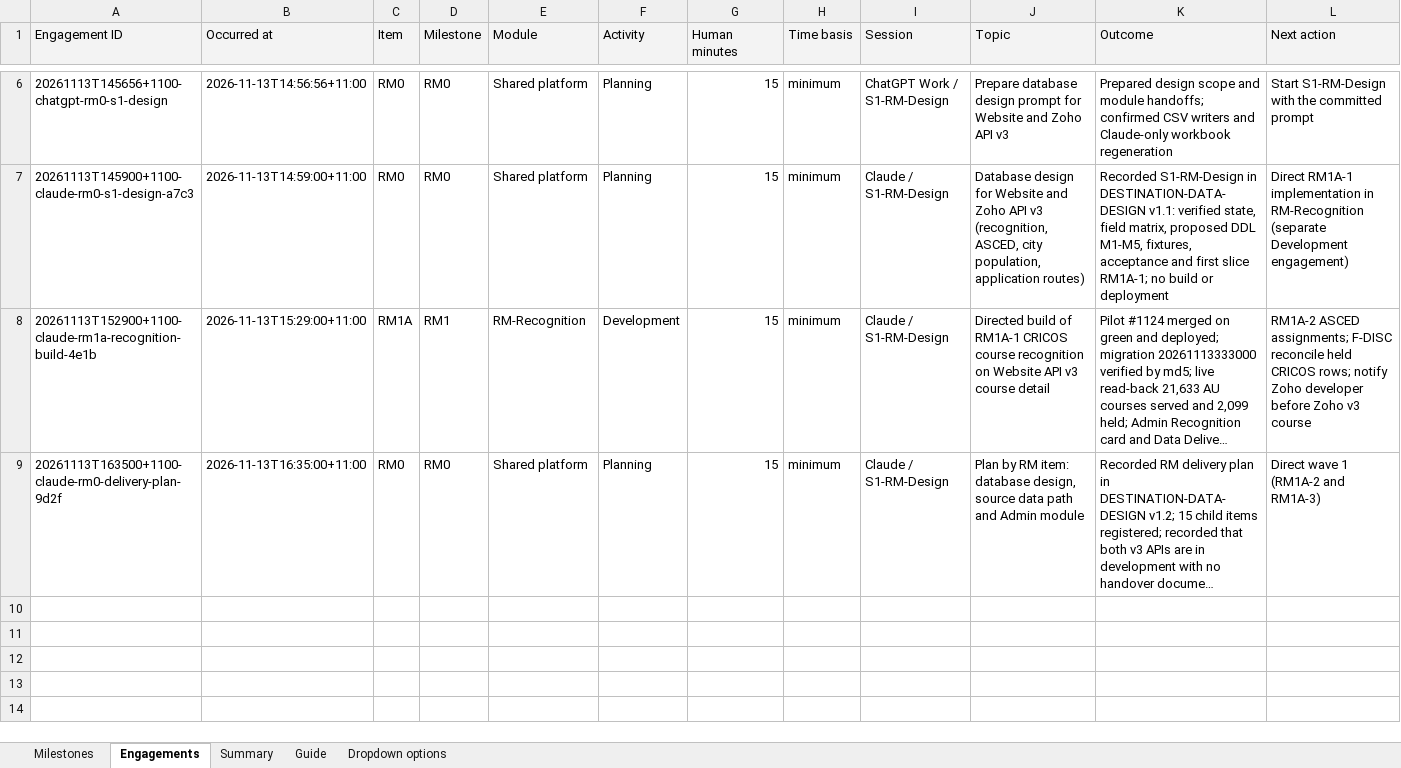
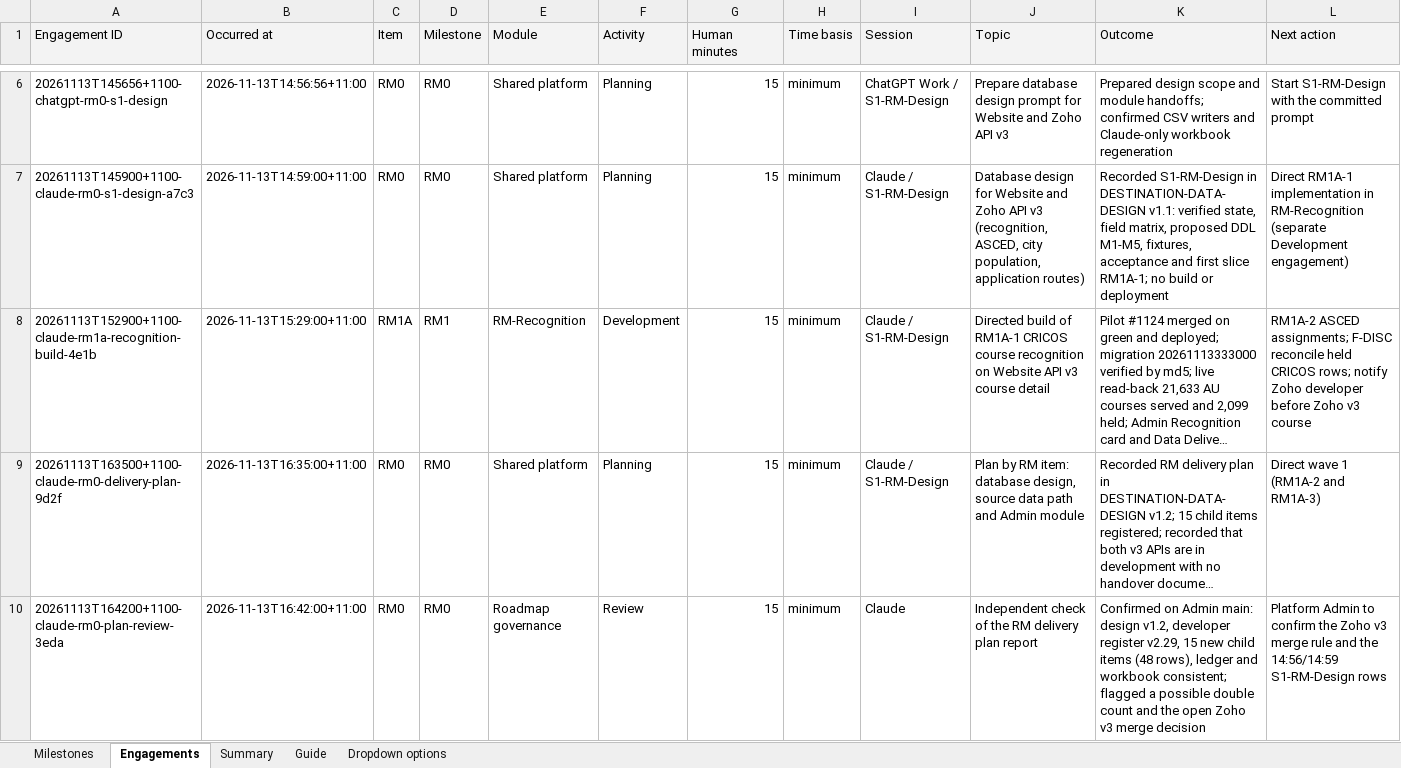
Before and after one commit to msinghbs-ai/coursefinder-admin, an Excel workbook: docs/Roadmap/2026-01/Roadmap_Engagement_Register.xlsx, sheet Engagements, drawn as a sheet; only a part is shown, gaps mark what is left out; long unchanged cells end in …; values as stored, in another font and other column widths than the file's, no borders; rows hold the shown columns only; the diff names each change by its address in the sheet, - before the commit and + after, or states it on an @@ line.

```diff
--- a/docs/Roadmap/2026-01/Roadmap_Engagement_Register.xlsx (sheet Engagements)
+++ b/docs/Roadmap/2026-01/Roadmap_Engagement_Register.xlsx (sheet Engagements)
+row 10: 20261113T164200+1100-claude-rm0-plan-review-3eda | 2026-11-13T16:42:00+11:00 | RM0 | RM0 | Roadmap governance | Review | 15 | minimum | Claude | Independent check of the RM delivery plan report | Confirmed on Admin main: design v1.2, developer register v2.29, 15 new child items (48 rows), ledger and workbook consistent; flagged a possible double count and the open Zoho v3 merge decision | Platform Admin to confirm the Zoho v3 merge rule and the 14:56/14:59 S1-RM-Design rows
```
Also changed, not shown: 1 other file.
